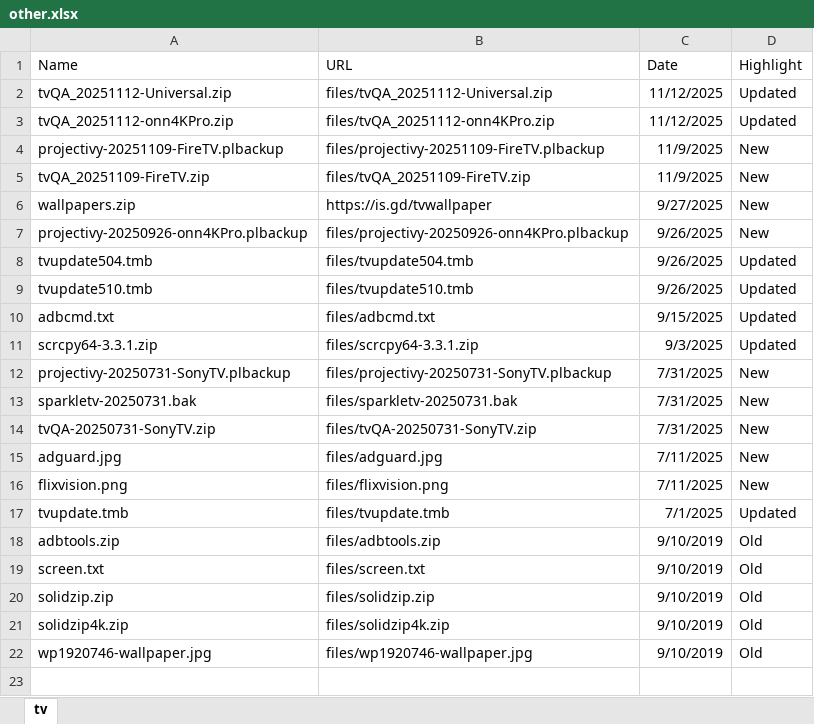
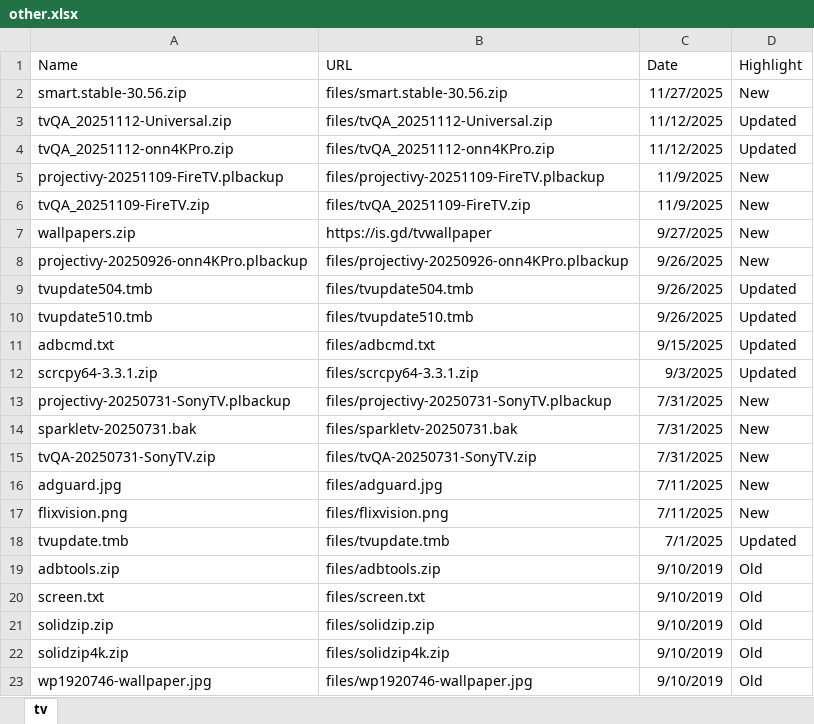
Before and after one commit to kaddons/kaddons.github.io, an Excel workbook: addons/other/other.xlsx, sheet tv, drawn as a sheet; values as stored, in another font and other column widths than the file's, no borders; the diff names each change by its address in the sheet, - before the commit and + after, or states it on an @@ line.

```diff
--- a/addons/other/other.xlsx (sheet tv)
+++ b/addons/other/other.xlsx (sheet tv)
+row 2: smart.stable-30.56.zip | files/smart.stable-30.56.zip | 11/27/2025 | New
```
Also changed, not shown: addons/tv/tv.xlsx, 3 other files.
